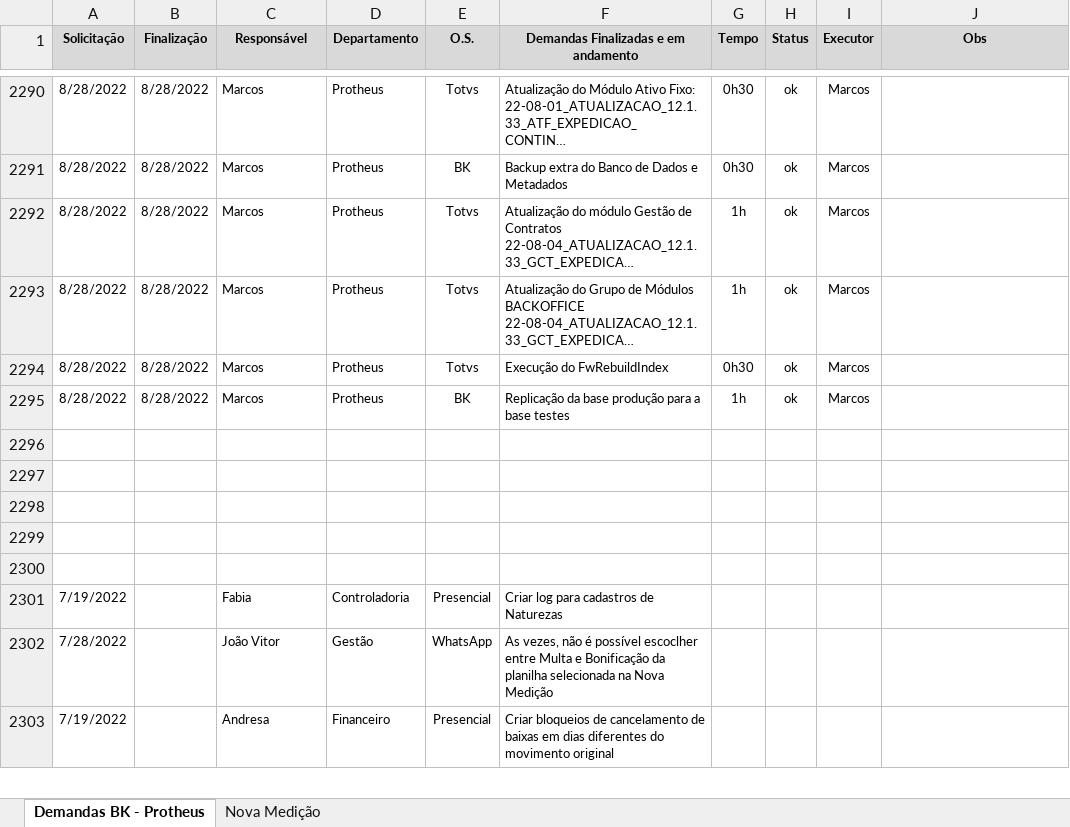
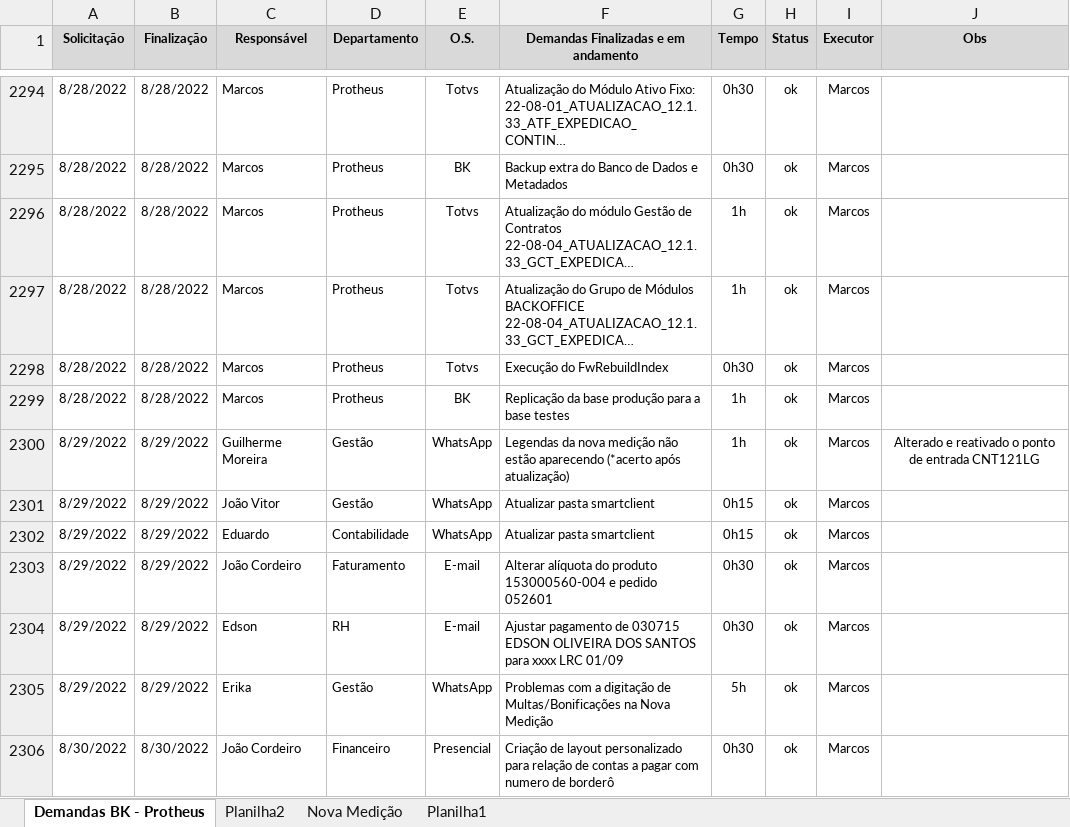
Before and after one commit to marcos-abrahao/bk, an Excel workbook: demanda_Siga _BK.xlsx, sheet Demandas BK - Protheus, drawn as a sheet; only a part is shown, gaps mark what is left out; the shorter side is filled out with more unchanged rows; long unchanged cells end in …; values as stored, in another font and other column widths than the file's, no borders; addresses are those after the commit; the diff covers the shown part only; the diff names each change by its address in the sheet, - before the commit and + after, or states it on an @@ line.

```diff
--- a/demanda_Siga _BK.xlsx (sheet Demandas BK - Protheus)
+++ b/demanda_Siga _BK.xlsx (sheet Demandas BK - Protheus)
+sheet tab: Planilha2
+sheet tab: Planilha1
-row 2300: (empty)
+row 2300: 8/29/2022 | 8/29/2022 | Guilherme Moreira | Gestão | WhatsApp | Legendas da nova medição não estão aparecendo (*acerto após atualização) | 1h | ok | Marcos | Alterado e reativado o ponto de entrada CNT121LG
+row 2301: 8/29/2022 | 8/29/2022 | João Vitor | Gestão | WhatsApp | Atualizar pasta smartclient | 0h15 | ok | Marcos
+row 2302: 8/29/2022 | 8/29/2022 | Eduardo | Contabilidade | WhatsApp | Atualizar pasta smartclient | 0h15 | ok | Marcos
+row 2303: 8/29/2022 | 8/29/2022 | João Cordeiro | Faturamento | E-mail | Alterar alíquota do produto 153000560-004 e pedido 052601 | 0h30 | ok | Marcos
+row 2304: 8/29/2022 | 8/29/2022 | Edson | RH | E-mail | Ajustar pagamento de 030715 EDSON OLIVEIRA DOS SANTOS para xxxx LRC 01/09 | 0h30 | ok | Marcos
+row 2305: 8/29/2022 | 8/29/2022 | Erika | Gestão | WhatsApp | Problemas com a digitação de Multas/Bonificações na Nova Medição | 5h | ok | Marcos
+row 2306: 8/30/2022 | 8/30/2022 | João Cordeiro | Financeiro | Presencial | Criação de layout personalizado para relação de contas a pagar com numero de borderô | 0h30 | ok | Marcos
```
Also changed, not shown: 10 added rows and 6 edited cells elsewhere in this sheet, 13 other files.
